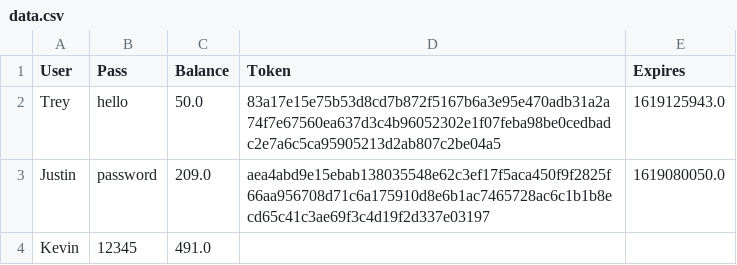
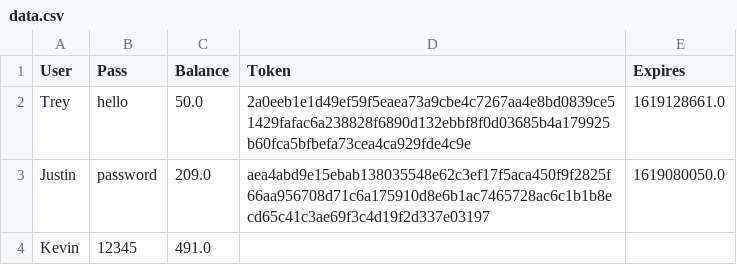
Before and after one commit to bricct/SSL, a CSV file: src/Server/Data/data.csv (was Server/Data/data.csv), drawn as a sheet.

```diff
--- a/Server/Data/data.csv
+++ b/src/Server/Data/data.csv
@@ -1,3 +1,3 @@
 User,Pass,Balance,Token,Expires
-Trey,hello,50.0,83a17e15e75b53d8cd7b872f5167b6a3e95e470adb31a2a74f7e67560ea637d3c4b96052302e1f07feba98be0cedbadc2e7a6c5ca95905213d2ab807c2be04a5,1619125943.0
+Trey,hello,50.0,2a0eeb1e1d49ef59f5eaea73a9cbe4c7267aa4e8bd0839ce51429fafac6a238828f6890d132ebbf8f0d03685b4a179925b60fca5bfbefa73cea4ca929fde4c9e,1619128661.0
 Justin,password,209.0,aea4abd9e15ebab138035548e62c3ef17f5aca450f9f2825f66aa956708d71c6a175910d8e6b1ac7465728ac6c1b1b8ecd65c41c3ae69f3c4d19f2d337e03197,1619080050.0
```
Also changed, not shown: 13 other files.
